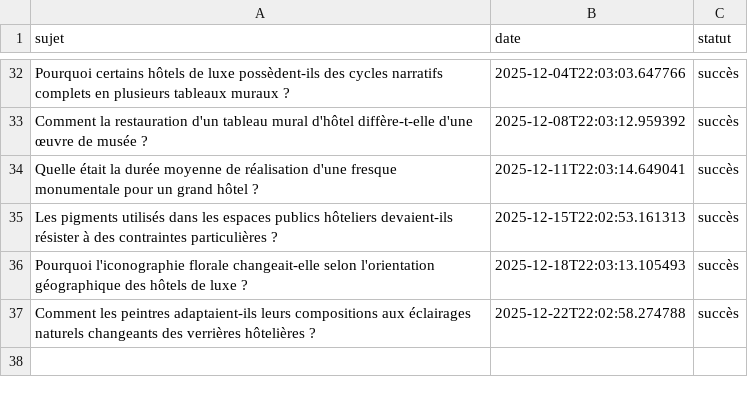
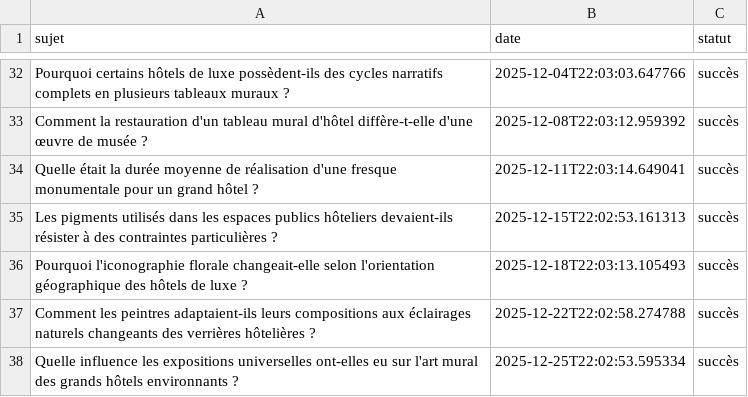
Before and after one commit to Metalosmose21/hotel-luxe-2, a CSV file: sujets_traites.csv, drawn as a sheet; only a part is shown, gaps mark what is left out.

```diff
--- a/sujets_traites.csv
+++ b/sujets_traites.csv
@@ -37 +37,2 @@ Pourquoi l'iconographie florale changeait-elle selon l'orientation géographique
 Comment les peintres adaptaient-ils leurs compositions aux éclairages naturels changeants des verrières hôtelières ?,2025-12-22T22:02:58.274788,succès
+Quelle influence les expositions universelles ont-elles eu sur l'art mural des grands hôtels environnants ?,2025-12-25T22:02:53.595334,succès
```
Also changed, not shown: sujets.csv.
